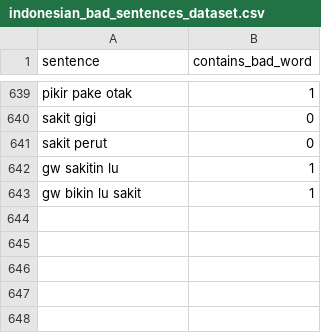
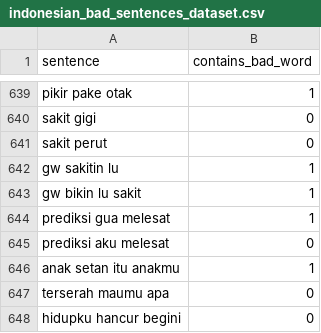
Before and after one commit to kidlink-bangkit/capstone-nlp-project, a CSV file: dirty_data/indonesian_bad_sentences_dataset.csv, drawn as a sheet; only a part is shown, gaps mark what is left out.

Commit message:
adjust abusive words

```diff
--- a/dirty_data/indonesian_bad_sentences_dataset.csv
+++ b/dirty_data/indonesian_bad_sentences_dataset.csv
@@ -643 +643,6 @@ gw sakitin lu,1
 gw bikin lu sakit,1
+prediksi gua melesat,1
+prediksi aku melesat,0
+anak setan itu anakmu,1
+terserah maumu apa,0
+hidupku hancur begini,0
```
